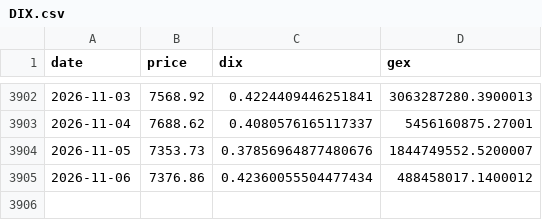
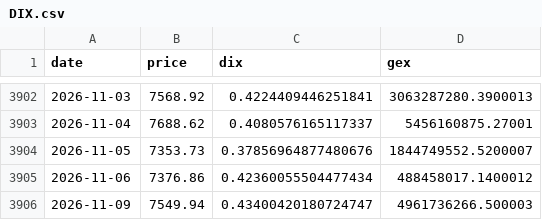
Before and after one commit to caribbel/DIX, a CSV file: DIX.csv, drawn as a sheet; only a part is shown, gaps mark what is left out.

```diff
--- a/DIX.csv
+++ b/DIX.csv
@@ -3905 +3905,2 @@ date,price,dix,gex
 2026-11-06,7376.86,0.42360055504477434,488458017.1400012
+2026-11-09,7549.94,0.43400420180724747,4961736266.500003
```
